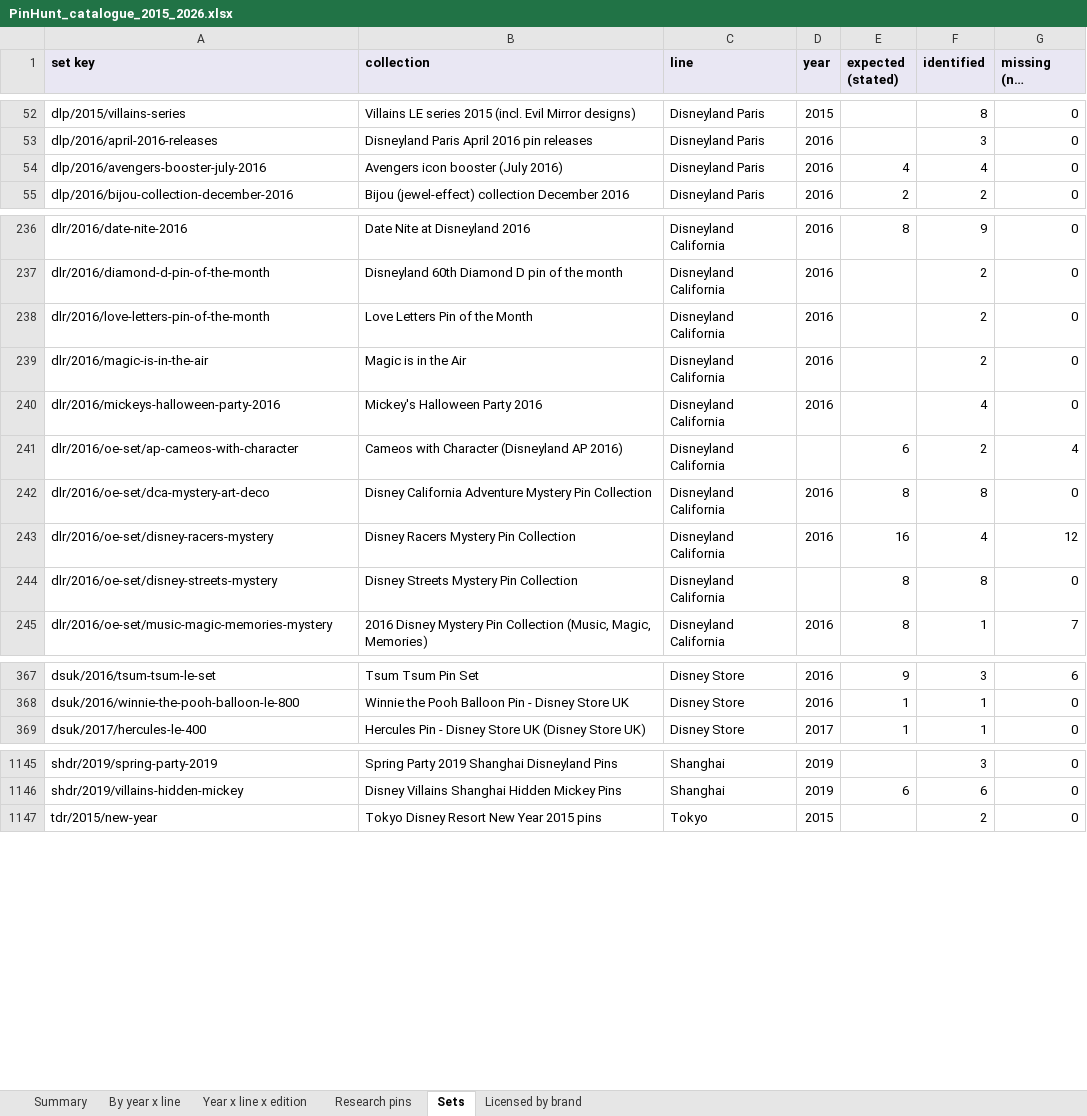
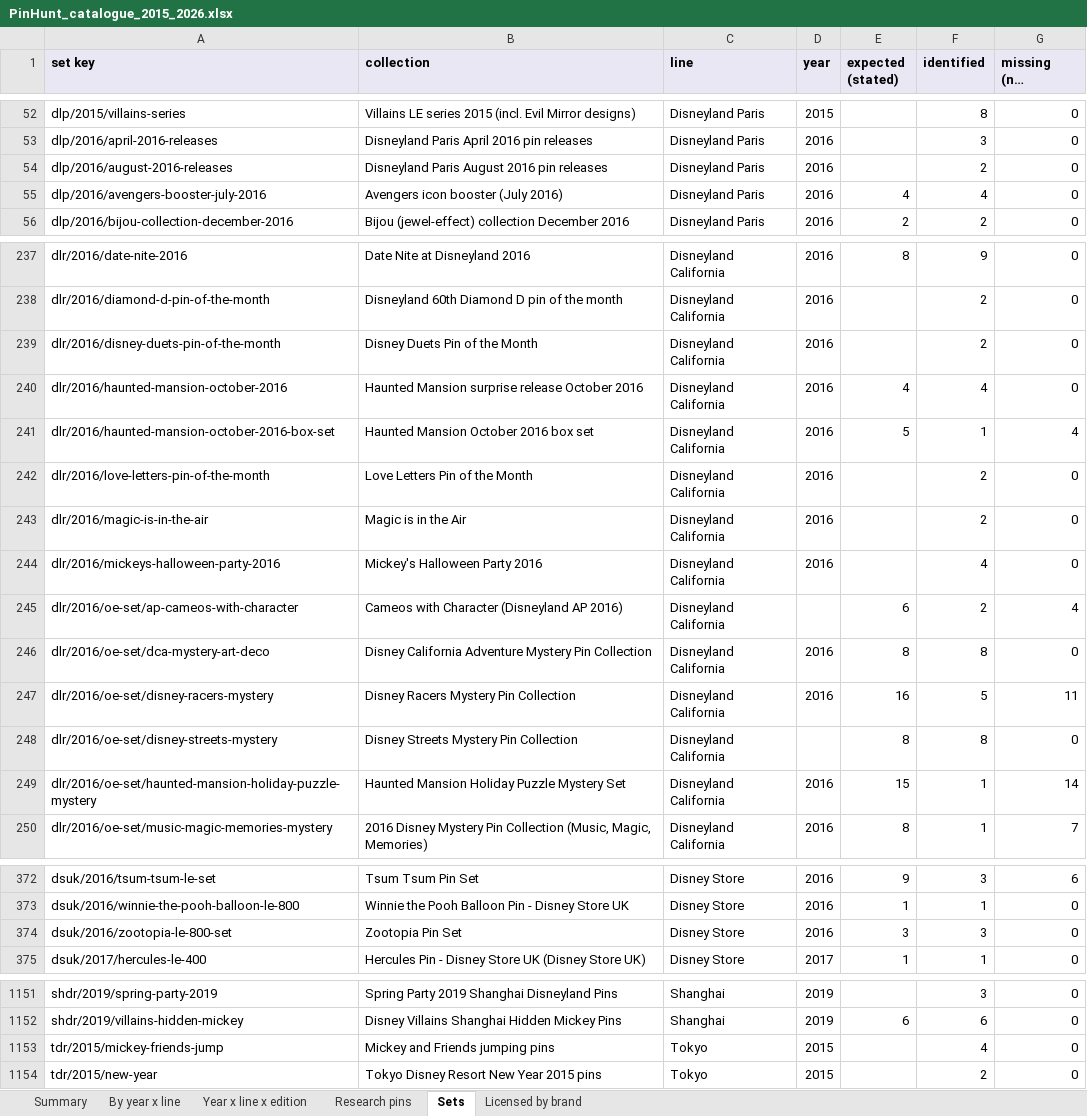
Before and after one commit to alperahmet1990-debug/Pin-hunt-uk, an Excel workbook: docs/research/catalogue-backfill/PinHunt_catalogue_2015_2026.xlsx, sheet Sets, drawn as a sheet; only a part is shown, gaps mark what is left out; long unchanged cells end in …; values as stored, in another font and other column widths than the file's, no borders; addresses are those after the commit; the diff covers the shown part only; the diff names each change by its address in the sheet, - before the commit and + after, or states it on an @@ line.

```diff
--- a/docs/research/catalogue-backfill/PinHunt_catalogue_2015_2026.xlsx (sheet Sets)
+++ b/docs/research/catalogue-backfill/PinHunt_catalogue_2015_2026.xlsx (sheet Sets)
+row 54: dlp/2016/august-2016-releases | Disneyland Paris August 2016 pin releases | Disneyland Paris | 2016 |  | 2 | 0
+row 239: dlr/2016/disney-duets-pin-of-the-month | Disney Duets Pin of the Month | Disneyland California | 2016 |  | 2 | 0
+row 240: dlr/2016/haunted-mansion-october-2016 | Haunted Mansion surprise release October 2016 | Disneyland California | 2016 | 4 | 4 | 0
+row 241: dlr/2016/haunted-mansion-october-2016-box-set | Haunted Mansion October 2016 box set | Disneyland California | 2016 | 5 | 1 | 4
-F247 (identified): 4
+F247 (identified): 5
-G247 (missing (not invented)): 12
+G247 (missing (not invented)): 11
+row 249: dlr/2016/oe-set/haunted-mansion-holiday-puzzle-mystery | Haunted Mansion Holiday Puzzle Mystery Set | Disneyland California | 2016 | 15 | 1 | 14
+row 374: dsuk/2016/zootopia-le-800-set | Zootopia Pin Set | Disney Store | 2016 | 3 | 3 | 0
+row 1153: tdr/2015/mickey-friends-jump | Mickey and Friends jumping pins | Tokyo | 2015 |  | 4 | 0
```
Also changed, not shown: 3 edited cells elsewhere in this sheet, sheet Research pins, sheet Year x line x edition, sheet By year x line, sheet Summary, 9 other files.
